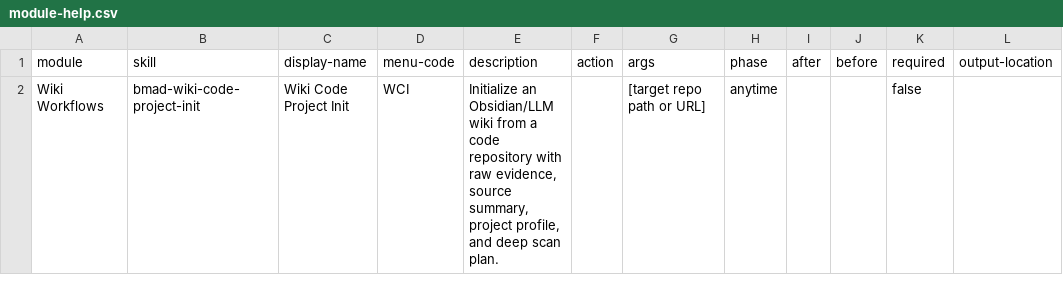
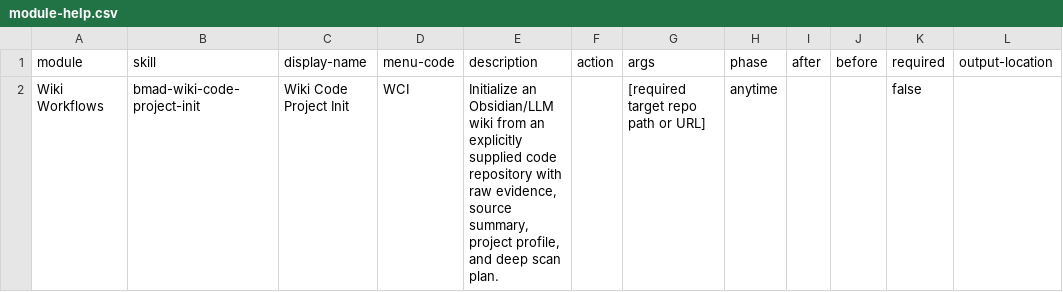
Before and after one commit to vdubyna/bmad-wiki-workflows, a CSV file: skills/bmad-wiki-code-project-init/assets/module-help.csv, drawn as a sheet; only a part is shown; the diff names each change by its address in the sheet, - before the commit and + after, or states it on an @@ line.

Commit message:
Require explicit repo verification for wiki init

```diff
--- a/skills/bmad-wiki-code-project-init/assets/module-help.csv
+++ b/skills/bmad-wiki-code-project-init/assets/module-help.csv
-E2 (description): …wiki from a code repository…
+E2 (description): …wiki from an explicitly supplied code repository…
-G2 (args): [target repo path or URL]
+G2 (args): [required target repo path or URL]
```
Also changed, not shown: 8 other files.
